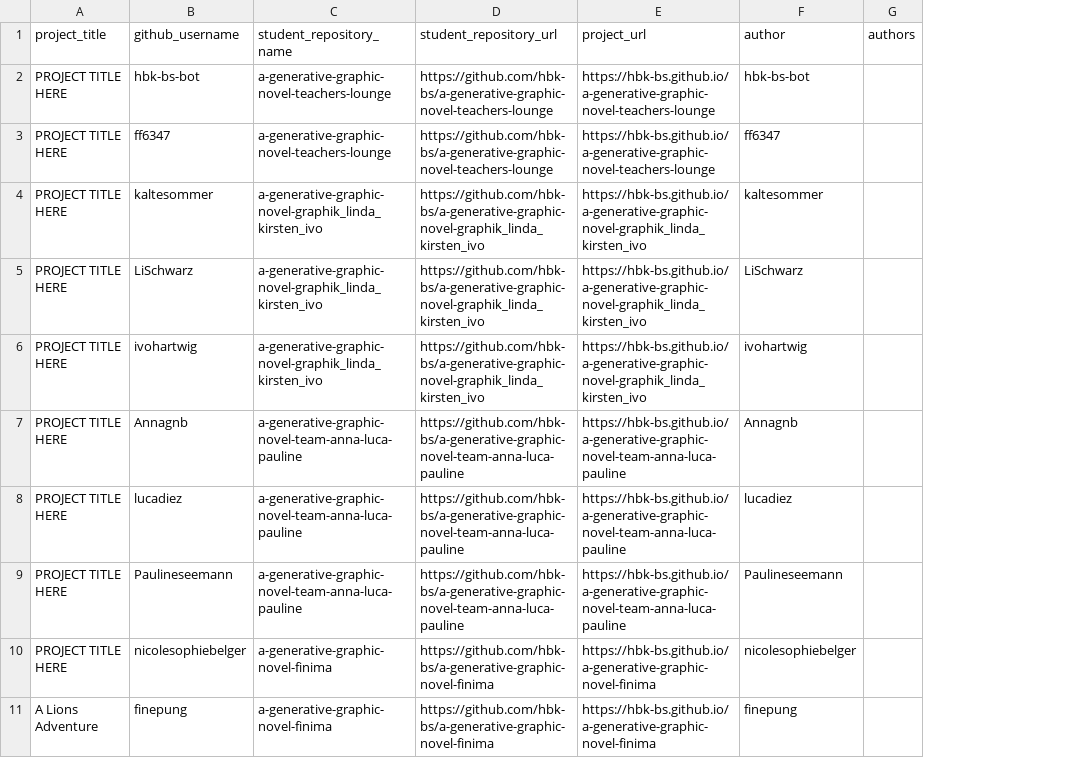
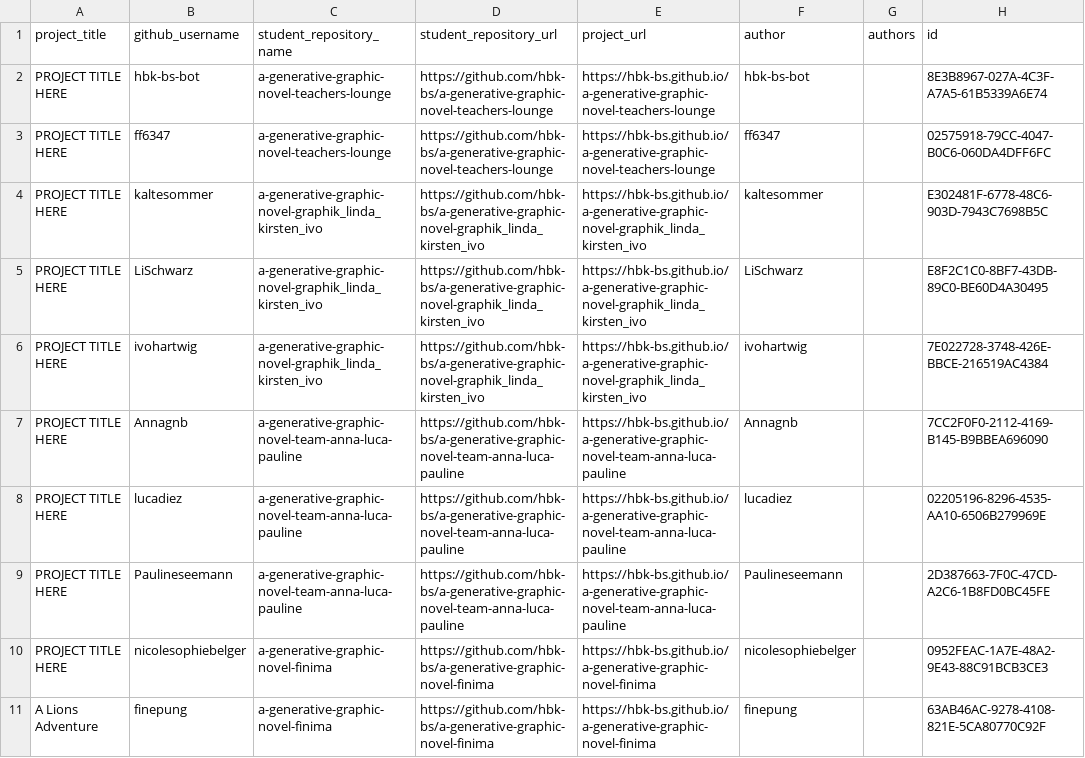
Before and after one commit to ivohartwig/rundgang2025, a CSV file: src/data/projects/a-generative-graphic-novel-grades-1750141106_clean.csv, drawn as a sheet; only a part is shown; the diff names each change by its address in the sheet, - before the commit and + after, or states it on an @@ line.

```diff
--- a/src/data/projects/a-generative-graphic-novel-grades-1750141106_clean.csv
+++ b/src/data/projects/a-generative-graphic-novel-grades-1750141106_clean.csv
+column H (id), rows 2-11: 8E3B8967-027A-4C3F-A7A5-61B5339A6E74 | 02575918-79CC-4047-B0C6-060DA4DFF6FC | E302481F-6778-48C6-903D-7943C7698B5C | E8F2C1C0-8BF7-43DB-89C0-BE60D4A30495 | 7E022728-3748-426E-BBCE-216519AC4384 | 7CC2F0F0-2112-4169-B145-B9BBEA696090 | 02205196-8296-4535-AA10-6506B279969E | 2D387663-7F0C-47CD-A2C6-1B8FD0BC45FE | 0952FEAC-1A7E-48A2-9E43-88C91BCB3CE3 | 63AB46AC-9278-4108-821E-5CA80770C92F
```
Also changed, not shown: src/data/projects/blinkenlichten-grades-1748958812_clean.csv, src/data/projects/nature-of-code-grades-1748958836_clean.csv, 5 other files.
